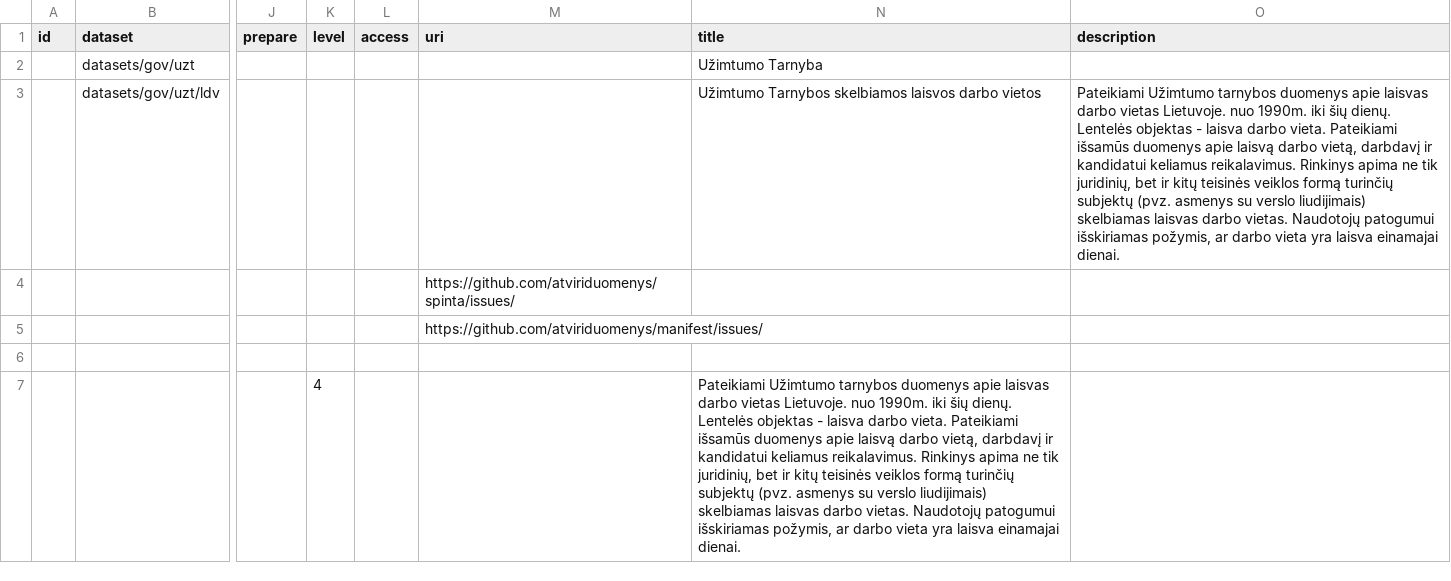
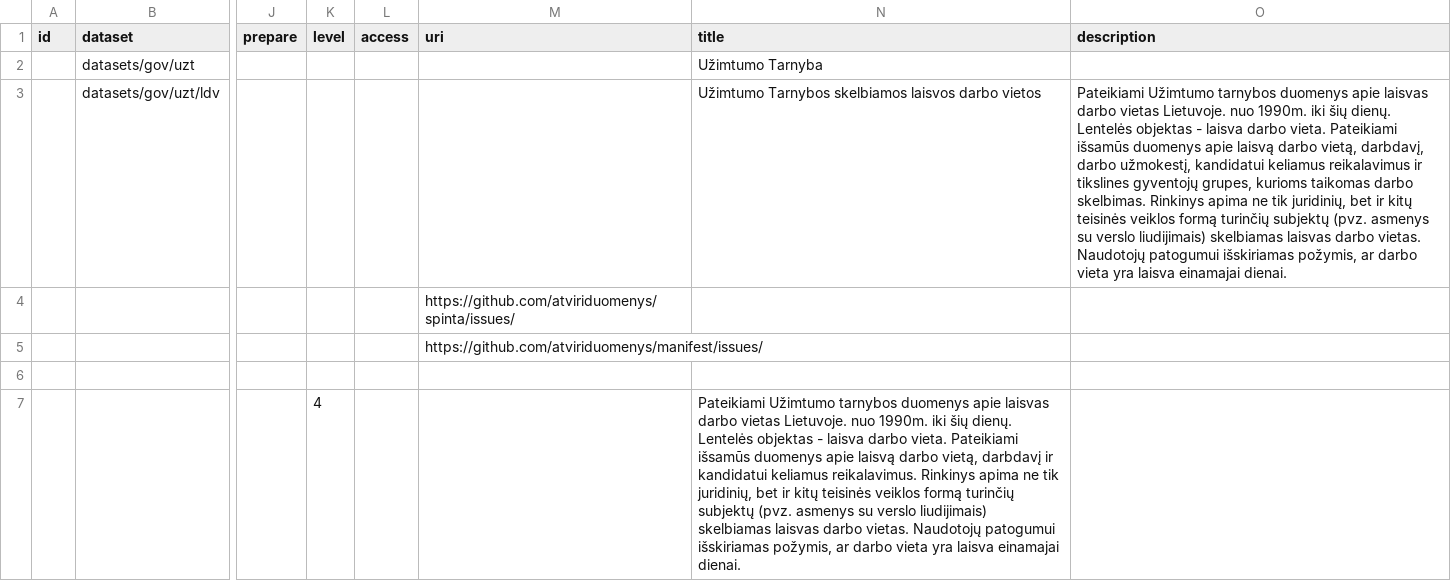
Before and after one commit to atviriduomenys/manifest, a CSV file: datasets/gov/uzt/ldv.csv, drawn as a sheet; only a part is shown, gaps mark what is left out; the diff names each change by its address in the sheet, - before the commit and + after, or states it on an @@ line.

Commit message:
Update ldv.csv

```diff
--- a/datasets/gov/uzt/ldv.csv
+++ b/datasets/gov/uzt/ldv.csv
-O3 (description): …darbo vietą, darbdavį ir kandidatui keliamus reikalavimus. Rinkinys apima…
+O3 (description): …darbo vietą, darbdavį, darbo užmokestį, kandidatui keliamus reikalavimus ir tikslines gyventojų grupes, kurioms taikomas darbo skelbimas. Rinkinys apima…
```
